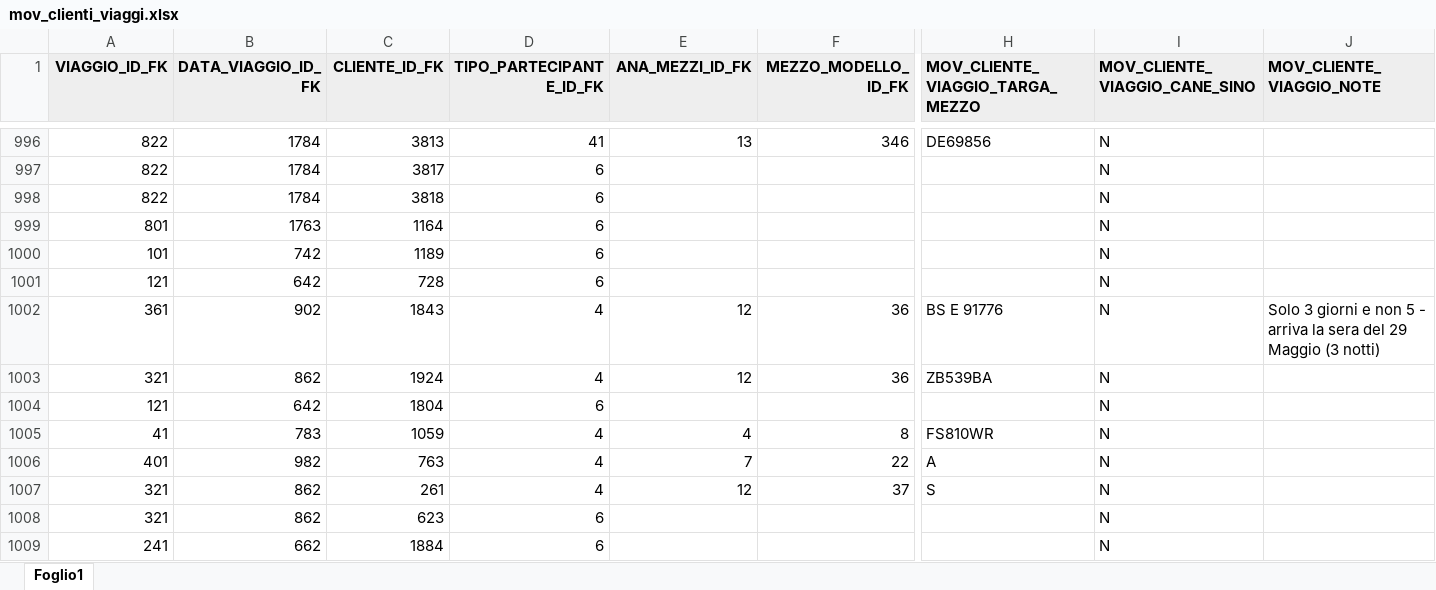
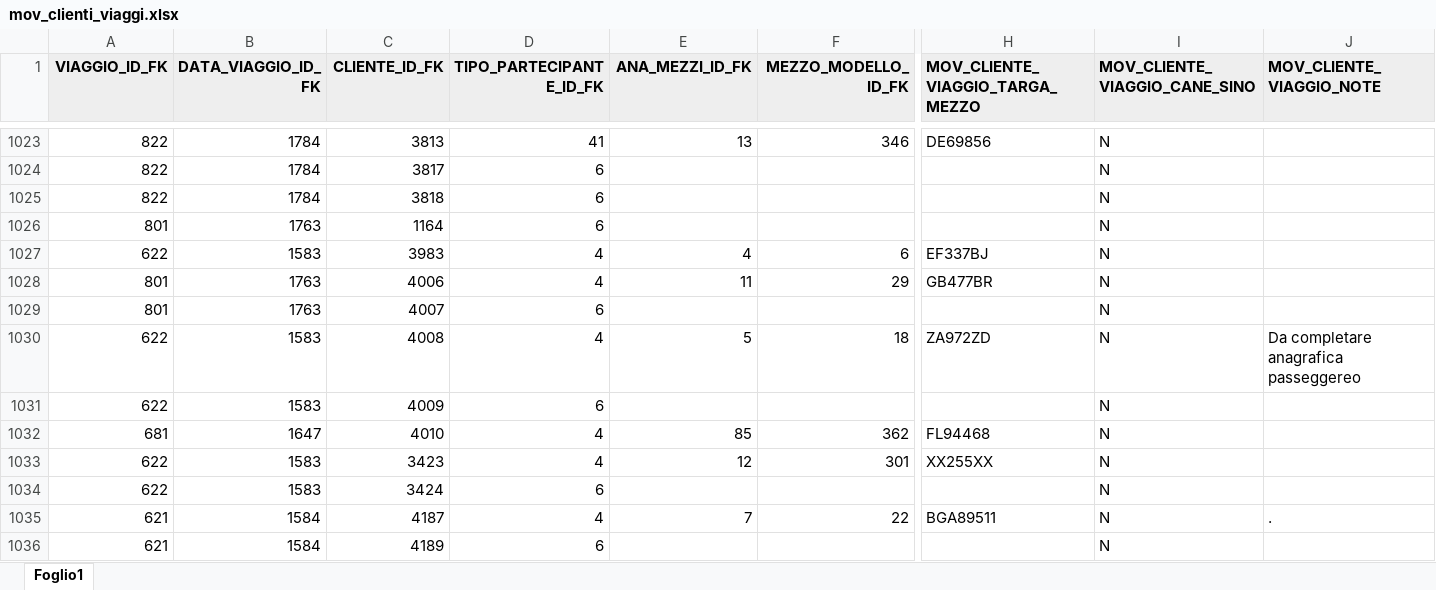
Before and after one commit to viscontia/GestioneViaggi, an Excel workbook: inp_Excel/mov_clienti_viaggi.xlsx, sheet Foglio1, drawn as a sheet; only a part is shown, gaps mark what is left out; the shorter side is filled out with more unchanged rows; values as stored, in another font and other column widths than the file's, no borders; table styles not drawn; rows hold the shown columns only; the diff covers the shown part only; the diff names each change by its address in the sheet, - before the commit and + after, or states it on an @@ line.

```diff
--- a/inp_Excel/mov_clienti_viaggi.xlsx (sheet Foglio1)
+++ b/inp_Excel/mov_clienti_viaggi.xlsx (sheet Foglio1)
+row 1027: 622 | 1583 | 3983 | 4 | 4 | 6 | EF337BJ | N
+row 1028: 801 | 1763 | 4006 | 4 | 11 | 29 | GB477BR | N
+row 1029: 801 | 1763 | 4007 | 6 |  |  |  | N
+row 1030: 622 | 1583 | 4008 | 4 | 5 | 18 | ZA972ZD | N | Da completare anagrafica passeggereo
+row 1031: 622 | 1583 | 4009 | 6 |  |  |  | N
+row 1032: 681 | 1647 | 4010 | 4 | 85 | 362 | FL94468 | N
+row 1033: 622 | 1583 | 3423 | 4 | 12 | 301 | XX255XX | N
+row 1034: 622 | 1583 | 3424 | 6 |  |  |  | N
+row 1035: 621 | 1584 | 4187 | 4 | 7 | 22 | BGA89511 | N | .
+row 1036: 621 | 1584 | 4189 | 6 |  |  |  | N
```
Also changed, not shown: 52 added rows elsewhere in this sheet, inp_Excel/ana_clienti.xlsx, inp_Excel/ana_date_viaggi.xlsx, 18 other files.
